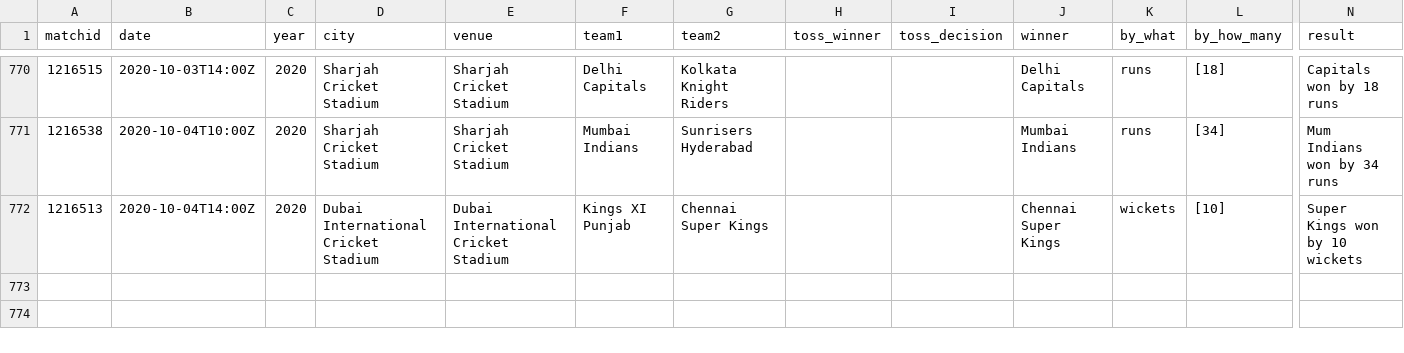
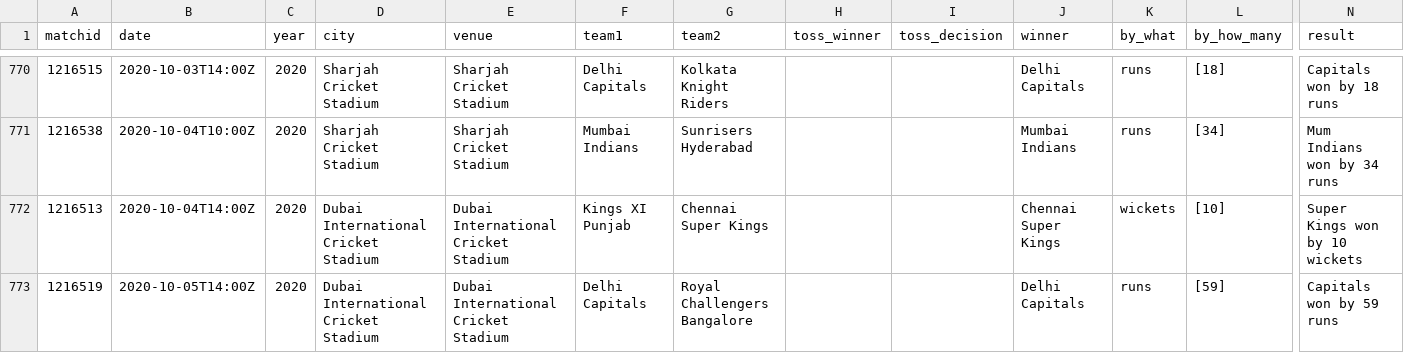
Before and after one commit to abhishek374/dream11, a CSV file: Data/matchsummary.csv, drawn as a sheet; only a part is shown, gaps mark what is left out; rows hold the shown columns only; the diff names each change by its address in the sheet, - before the commit and + after, or states it on an @@ line.

```diff
--- a/Data/matchsummary.csv
+++ b/Data/matchsummary.csv
+row 773: 1216519 | 2020-10-05T14:00Z | 2020 | Dubai International Cricket Stadium | Dubai International Cricket Stadium | Delhi Capitals | Royal Challengers Bangalore |  |  | Delhi Capitals | runs | [59] | Capitals won by 59 runs
```
Also changed, not shown: Data/ipl_squad_points.csv, Data/model_prediction.csv, 14 other files.
